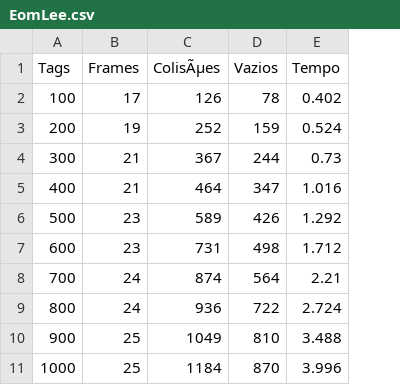
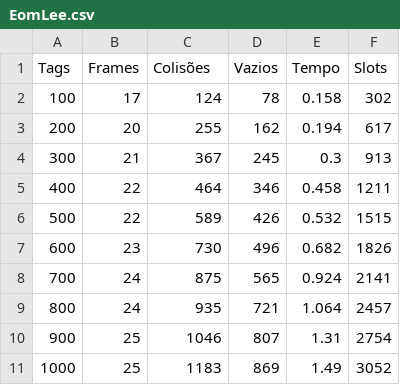
Before and after one commit to arineto/SiscomRFID, a CSV file: EomLee.csv, drawn as a sheet; the diff names each change by its address in the sheet, - before the commit and + after, or states it on an @@ line.

```diff
--- a/EomLee.csv
+++ b/EomLee.csv
+column F (Slots), rows 2-11: 302 | 617 | 913 | 1211 | 1515 | 1826 | 2141 | 2457 | 2754 | 3052
-C1: ColisÃµes
+C1: Colisões
-C2 (Colisões): 126
+C2 (Colisões): 124
-E2 (Tempo): 0.402
+E2 (Tempo): 0.158
-B3 (Frames): 19
+B3 (Frames): 20
-C3 (Colisões): 252
+C3 (Colisões): 255
-D3 (Vazios): 159
+D3 (Vazios): 162
-E3 (Tempo): 0.524
+E3 (Tempo): 0.194
-D4 (Vazios): 244
+D4 (Vazios): 245
-E4 (Tempo): 0.73
+E4 (Tempo): 0.3
-B5 (Frames): 21
+B5 (Frames): 22
-D5 (Vazios): 347
+D5 (Vazios): 346
-E5 (Tempo): 1.016
+E5 (Tempo): 0.458
-B6 (Frames): 23
+B6 (Frames): 22
-E6 (Tempo): 1.292
+E6 (Tempo): 0.532
-C7 (Colisões): 731
+C7 (Colisões): 730
-D7 (Vazios): 498
+D7 (Vazios): 496
-E7 (Tempo): 1.712
+E7 (Tempo): 0.682
-C8 (Colisões): 874
+C8 (Colisões): 875
-D8 (Vazios): 564
+D8 (Vazios): 565
-E8 (Tempo): 2.21
+E8 (Tempo): 0.924
-C9 (Colisões): 936
+C9 (Colisões): 935
-D9 (Vazios): 722
+D9 (Vazios): 721
-E9 (Tempo): 2.724
+E9 (Tempo): 1.064
-C10 (Colisões): 1049
+C10 (Colisões): 1046
-D10 (Vazios): 810
+D10 (Vazios): 807
-E10 (Tempo): 3.488
+E10 (Tempo): 1.31
-C11 (Colisões): 1184
+C11 (Colisões): 1183
-D11 (Vazios): 870
+D11 (Vazios): 869
-E11 (Tempo): 3.996
+E11 (Tempo): 1.49
```
Also changed, not shown: LowerBound.csv, 11 other files.
